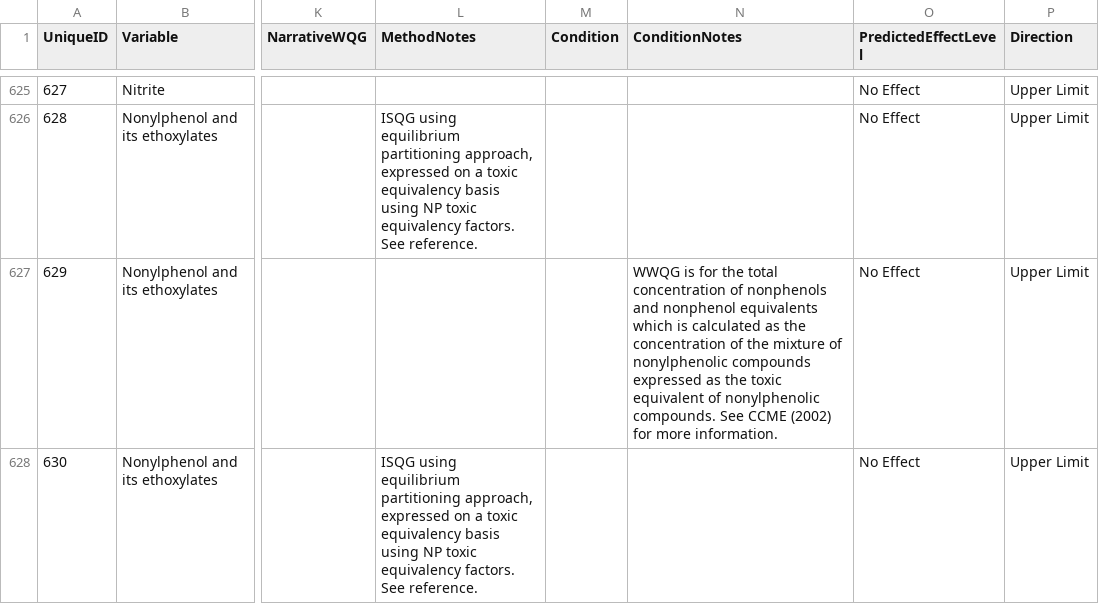
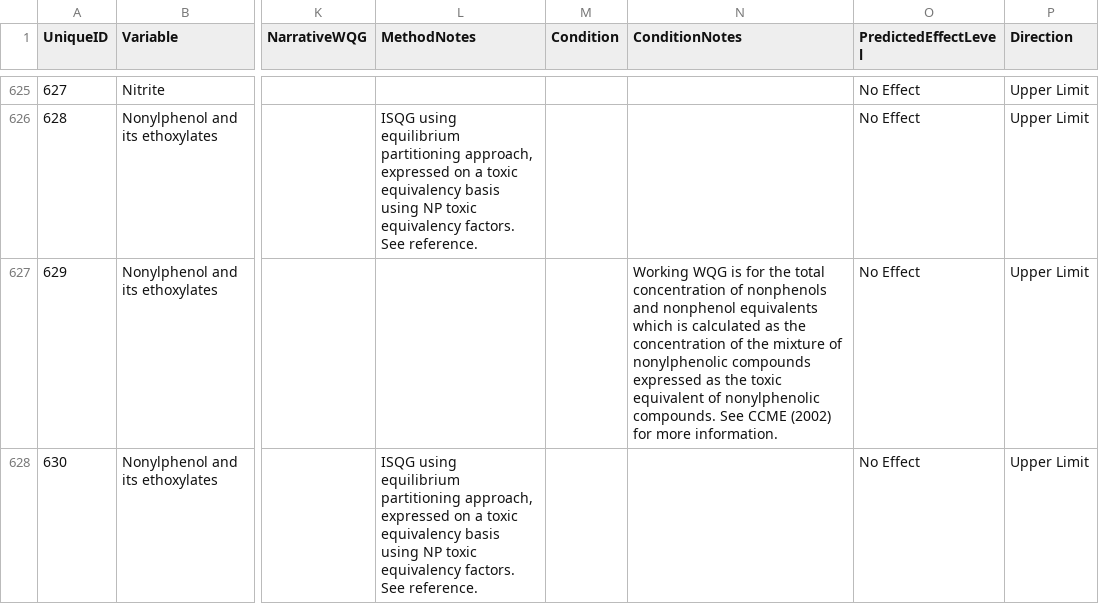
Before and after one commit to bcgov/wqg_data, a CSV file: all_wqgs.csv, drawn as a sheet; only a part is shown, gaps mark what is left out; the diff covers the shown part only; the diff names each change by its address in the sheet, - before the commit and + after, or states it on an @@ line.

Commit message:
Small note edits, including edits to pH condition notes to include the range.

```diff
--- a/all_wqgs.csv
+++ b/all_wqgs.csv
-N627 (ConditionNotes): WWQG is for…
+N627 (ConditionNotes): Working WQG is for…
```
Also changed, not shown: 19 edited cells elsewhere in this file.
